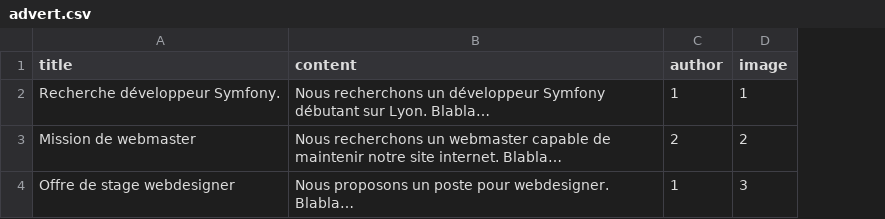
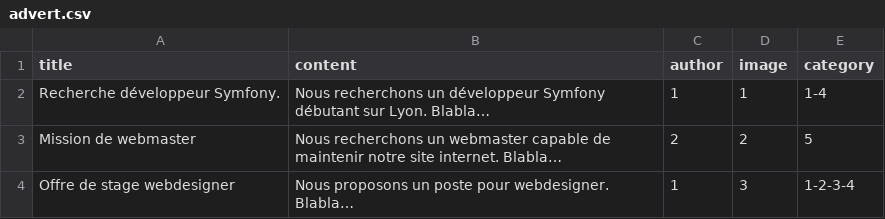
Before and after one commit to xbdv77/annonceSymfony, a CSV file: src/XHG/PlateformBundle/DataFixtures/ORM/Resources/advert.csv, drawn as a sheet; the diff names each change by its address in the sheet, - before the commit and + after, or states it on an @@ line.

```diff
--- a/src/XHG/PlateformBundle/DataFixtures/ORM/Resources/advert.csv
+++ b/src/XHG/PlateformBundle/DataFixtures/ORM/Resources/advert.csv
+column E (category), rows 2-4: 1-4 | 5 | 1-2-3-4
```
Also changed, not shown: 5 other files.
